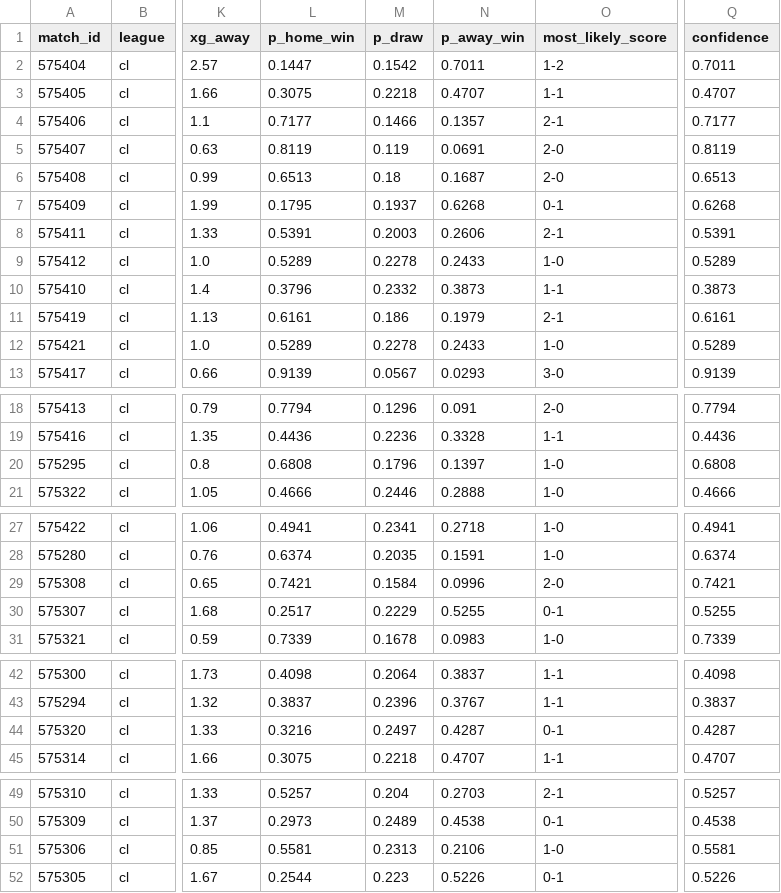
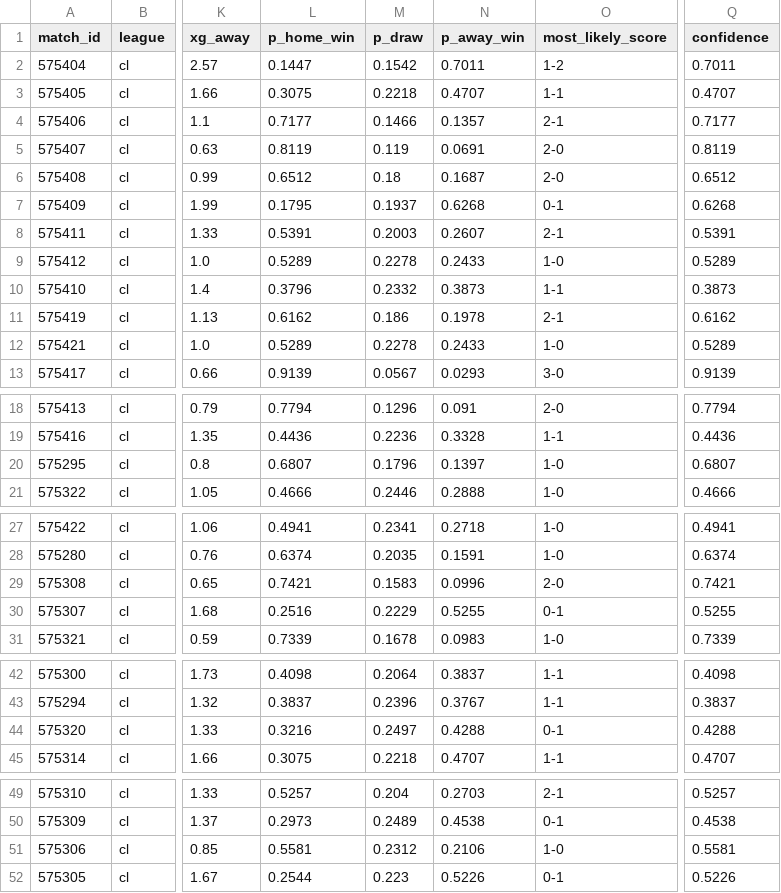
Before and after one commit to JuanAndresHS/pitchiq, a CSV file: data/predictions/cl/upcoming_forecasts.csv, drawn as a sheet; only a part is shown, gaps mark what is left out; the diff names each change by its address in the sheet, - before the commit and + after, or states it on an @@ line.

```diff
--- a/data/predictions/cl/upcoming_forecasts.csv
+++ b/data/predictions/cl/upcoming_forecasts.csv
-L6 (p_home_win): 0.6513
+L6 (p_home_win): 0.6512
-Q6 (confidence): 0.6513
+Q6 (confidence): 0.6512
-N8 (p_away_win): 0.2606
+N8 (p_away_win): 0.2607
-L11 (p_home_win): 0.6161
+L11 (p_home_win): 0.6162
-N11 (p_away_win): 0.1979
+N11 (p_away_win): 0.1978
-Q11 (confidence): 0.6161
+Q11 (confidence): 0.6162
-L20 (p_home_win): 0.6808
+L20 (p_home_win): 0.6807
-Q20 (confidence): 0.6808
+Q20 (confidence): 0.6807
-M29 (p_draw): 0.1584
+M29 (p_draw): 0.1583
-L30 (p_home_win): 0.2517
+L30 (p_home_win): 0.2516
-N44 (p_away_win): 0.4287
+N44 (p_away_win): 0.4288
-Q44 (confidence): 0.4287
+Q44 (confidence): 0.4288
-M51 (p_draw): 0.2313
+M51 (p_draw): 0.2312
```
Also changed, not shown: data/predictions/fl1/upcoming_forecasts.csv, data/predictions/sa/upcoming_forecasts.csv, 16 other files.
